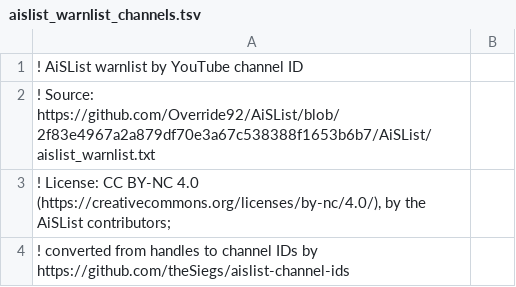
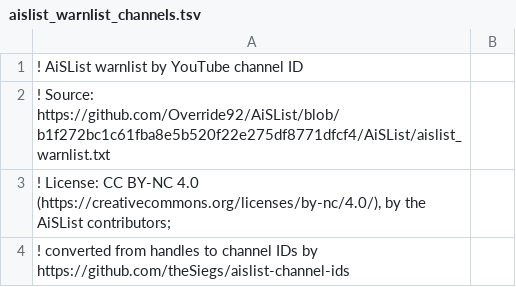
Before and after one commit to theSiegs/aislist-channel-ids, a TSV file: lists/aislist_warnlist_channels.tsv, drawn as a sheet; only a part is shown.

```diff
--- a/lists/aislist_warnlist_channels.tsv
+++ b/lists/aislist_warnlist_channels.tsv
@@ -1,3 +1,3 @@
 ! AiSList warnlist by YouTube channel ID
-! Source: https://github.com/Override92/AiSList/blob/2f83e4967a2a879df70e3a67c538388f1653b6b7/AiSList/aislist_warnlist.txt
+! Source: https://github.com/Override92/AiSList/blob/b1f272bc1c61fba8e5b520f22e275df8771dfcf4/AiSList/aislist_warnlist.txt
 ! License: CC BY-NC 4.0 (https://creativecommons.org/licenses/by-nc/4.0/), by the AiSList contributors;
```
Also changed, not shown: reports/handle_changes.tsv, 7 other files.
